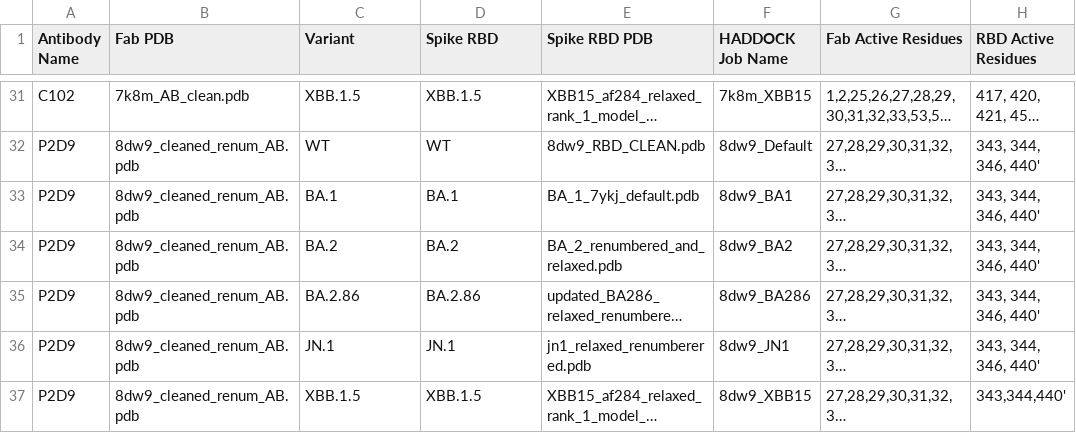
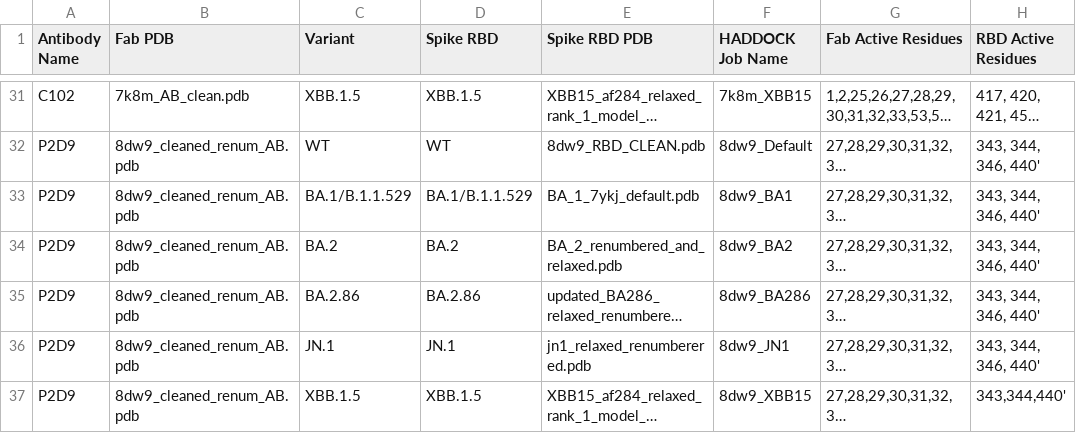
Before and after one commit to colbyford/SARS-CoV-2_BA.2.86_Spike-RBD_Predictions, a CSV file: FinalTables/HADDOCK_Results_FINAL.csv, drawn as a sheet; only a part is shown, gaps mark what is left out; long unchanged cells end in …; the diff covers the shown part only; the diff names each change by its address in the sheet, - before the commit and + after, or states it on an @@ line.

```diff
--- a/FinalTables/HADDOCK_Results_FINAL.csv
+++ b/FinalTables/HADDOCK_Results_FINAL.csv
-C33 (Variant): BA.1
+C33 (Variant): BA.1/B.1.1.529
-D33 (Spike RBD): BA.1
+D33 (Spike RBD): BA.1/B.1.1.529
```
Also changed, not shown: 32 edited cells elsewhere in this file, 2 other files.
